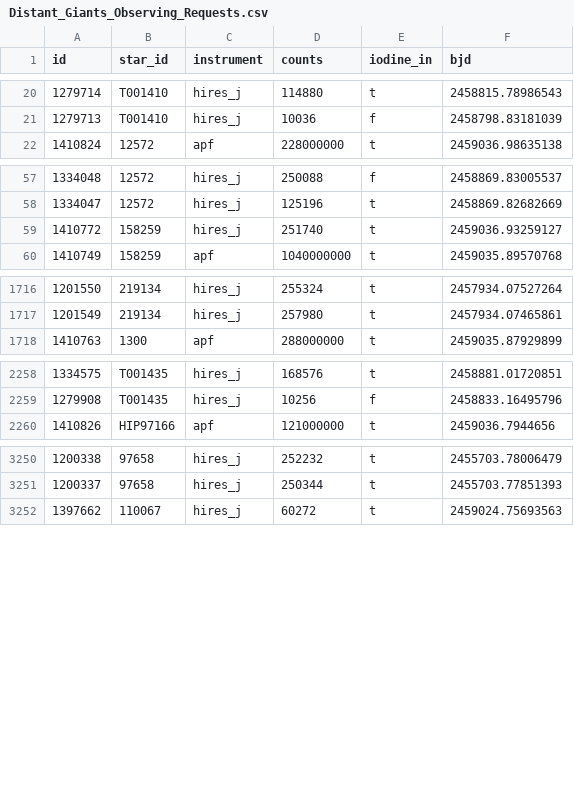
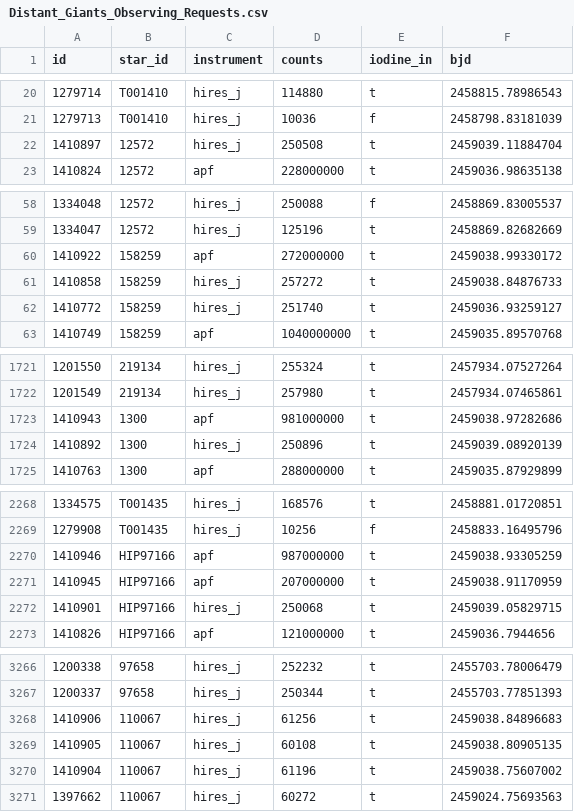
Before and after one commit to California-Planet-Search/distantgiants, a CSV file: csv/Distant_Giants_Observing_Requests.csv, drawn as a sheet; only a part is shown, gaps mark what is left out; the diff covers the shown part only.

```diff
--- a/csv/Distant_Giants_Observing_Requests.csv
+++ b/csv/Distant_Giants_Observing_Requests.csv
@@ -21,2 +21,3 @@ id,star_id,instrument,counts,iodine_in,bjd
 1279713,T001410,hires_j,10036,f,2458798.83181039
+1410897,12572,hires_j,250508,t,2459039.11884704
 1410824,12572,apf,228000000,t,2459036.98635138
@@ -58,2 +59,4 @@ id,star_id,instrument,counts,iodine_in,bjd
 1334047,12572,hires_j,125196,t,2458869.82682669
+1410922,158259,apf,272000000,t,2459038.99330172
+1410858,158259,hires_j,257272,t,2459038.84876733
 1410772,158259,hires_j,251740,t,2459036.93259127
@@ -1717,2 +1722,4 @@ id,star_id,instrument,counts,iodine_in,bjd
 1201549,219134,hires_j,257980,t,2457934.07465861
+1410943,1300,apf,981000000,t,2459038.97282686
+1410892,1300,hires_j,250896,t,2459039.08920139
 1410763,1300,apf,288000000,t,2459035.87929899
@@ -2259,2 +2269,5 @@ id,star_id,instrument,counts,iodine_in,bjd
 1279908,T001435,hires_j,10256,f,2458833.16495796
+1410946,HIP97166,apf,987000000,t,2459038.93305259
+1410945,HIP97166,apf,207000000,t,2459038.91170959
+1410901,HIP97166,hires_j,250068,t,2459039.05829715
 1410826,HIP97166,apf,121000000,t,2459036.7944656
@@ -3251,2 +3267,5 @@ id,star_id,instrument,counts,iodine_in,bjd
 1200337,97658,hires_j,250344,t,2455703.77851393
+1410906,110067,hires_j,61256,t,2459038.84896683
+1410905,110067,hires_j,60108,t,2459038.80905135
+1410904,110067,hires_j,61196,t,2459038.75607002
 1397662,110067,hires_j,60272,t,2459024.75693563
```
Also changed, not shown: 9 added rows elsewhere in this file, csv/candidates.csv, csv/distantgiants.csv, 4 other files.
